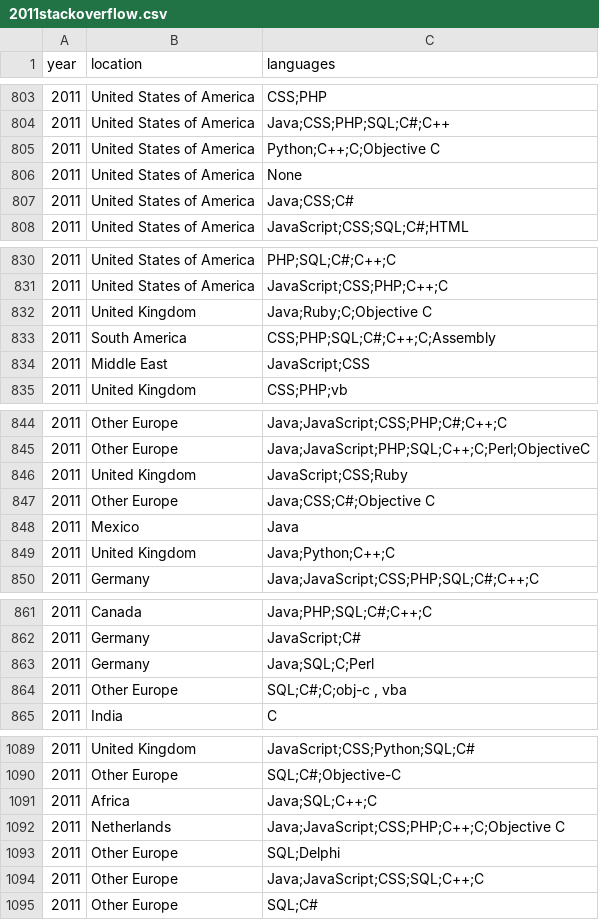
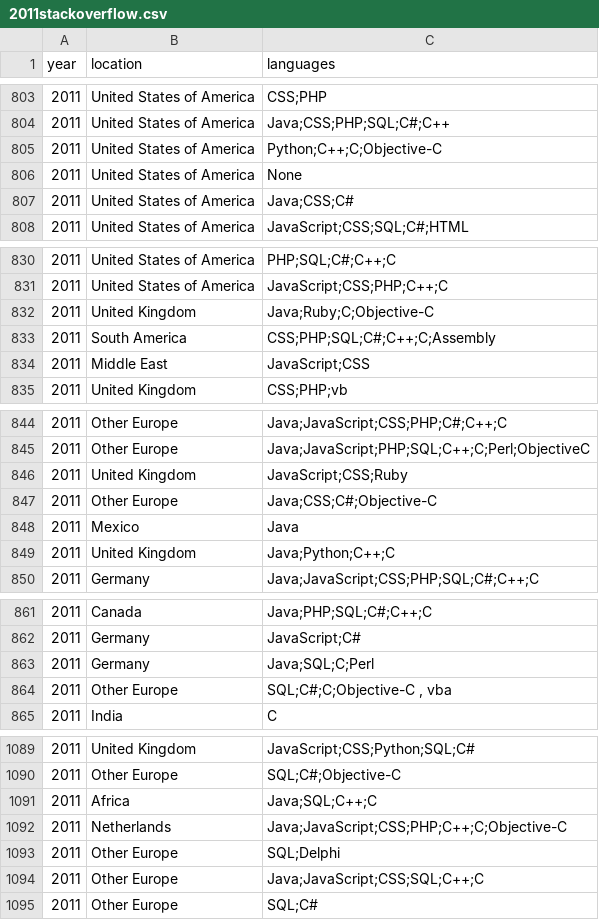
Before and after one commit to graysonhicks/language-diverge, a CSV file: public/data/2011stackoverflow.csv, drawn as a sheet; only a part is shown, gaps mark what is left out; the diff covers the shown part only.

```diff
--- a/public/data/2011stackoverflow.csv
+++ b/public/data/2011stackoverflow.csv
@@ -804,3 +804,3 @@ year,location,languages
 2011,United States of America,Java;CSS;PHP;SQL;C#;C++
-2011,United States of America,Python;C++;C;Objective C
+2011,United States of America,Python;C++;C;Objective-C
 2011,United States of America,None
@@ -831,3 +831,3 @@ year,location,languages
 2011,United States of America,JavaScript;CSS;PHP;C++;C
-2011,United Kingdom,Java;Ruby;C;Objective C
+2011,United Kingdom,Java;Ruby;C;Objective-C
 2011,South America,CSS;PHP;SQL;C#;C++;C;Assembly
@@ -846,3 +846,3 @@ year,location,languages
 2011,United Kingdom,JavaScript;CSS;Ruby
-2011,Other Europe,Java;CSS;C#;Objective C
+2011,Other Europe,Java;CSS;C#;Objective-C
 2011,Mexico,Java
@@ -863,3 +863,3 @@ year,location,languages
 2011,Germany,Java;SQL;C;Perl
-2011,Other Europe,"SQL;C#;C;obj-c , vba"
+2011,Other Europe,"SQL;C#;C;Objective-C , vba"
 2011,India,C
@@ -1091,3 +1091,3 @@ year,location,languages
 2011,Africa,Java;SQL;C++;C
-2011,Netherlands,Java;JavaScript;CSS;PHP;C++;C;Objective C
+2011,Netherlands,Java;JavaScript;CSS;PHP;C++;C;Objective-C
 2011,Other Europe,SQL;Delphi
```
Also changed, not shown: 19 edited cells elsewhere in this file, public/data/2012stackoverflow.csv, public/data/extinct.csv.
